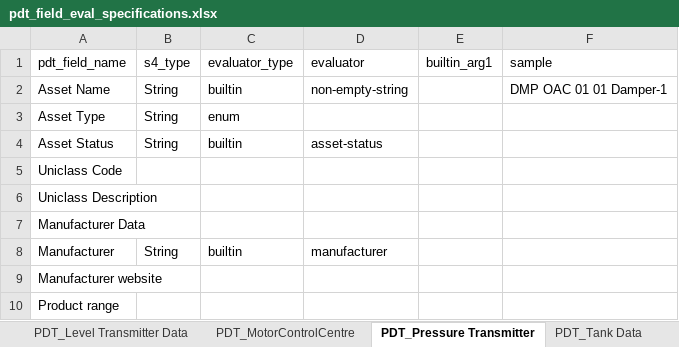
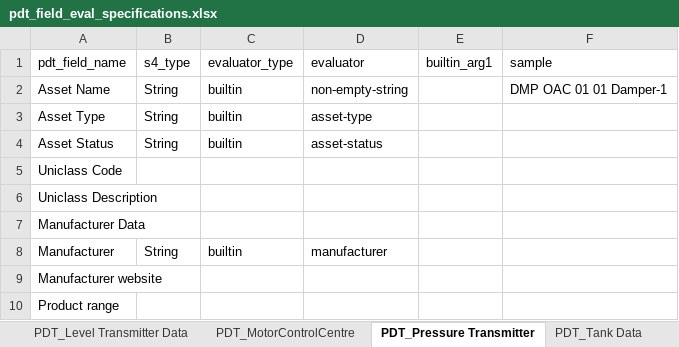
Before and after one commit to stephentetley/work-flix, an Excel workbook: data/S4Loader_configs/pdt_field_eval_specifications.xlsx, sheet PDT_Pressure Transmitter, drawn as a sheet; only a part is shown; values as stored, in another font and other column widths than the file's, no borders; the diff names each change by its address in the sheet, - before the commit and + after, or states it on an @@ line.

```diff
--- a/data/S4Loader_configs/pdt_field_eval_specifications.xlsx (sheet PDT_Pressure Transmitter)
+++ b/data/S4Loader_configs/pdt_field_eval_specifications.xlsx (sheet PDT_Pressure Transmitter)
-C3 (evaluator_type): enum
+C3 (evaluator_type): builtin
-D3 (evaluator): (empty)
+D3 (evaluator): asset-type
```
Also changed, not shown: sheet PDT_Damper, sheet PDT_MotorControlCentre, sheet PDT_Flow Transmitter Data, sheet PDT_Level Transmitter Data, sheet PDT_Valves, sheet PDT_Tank Data, other sheet tabs, 3 other files.
